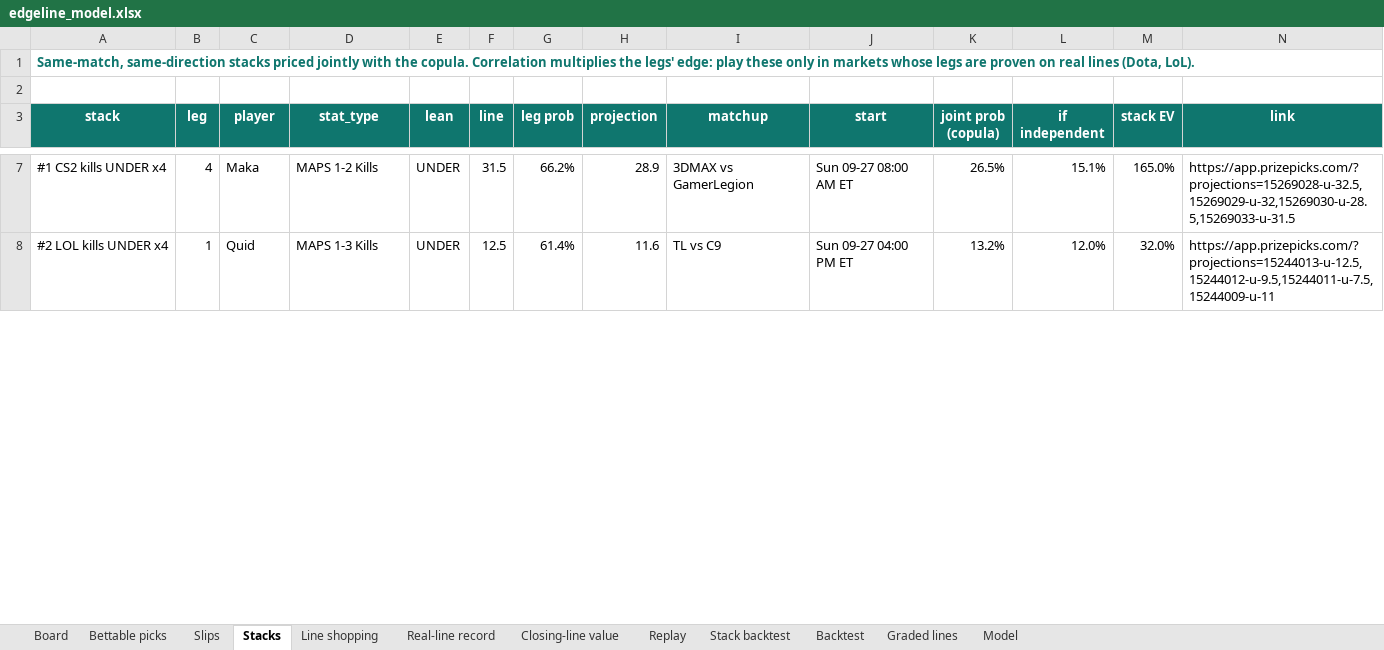
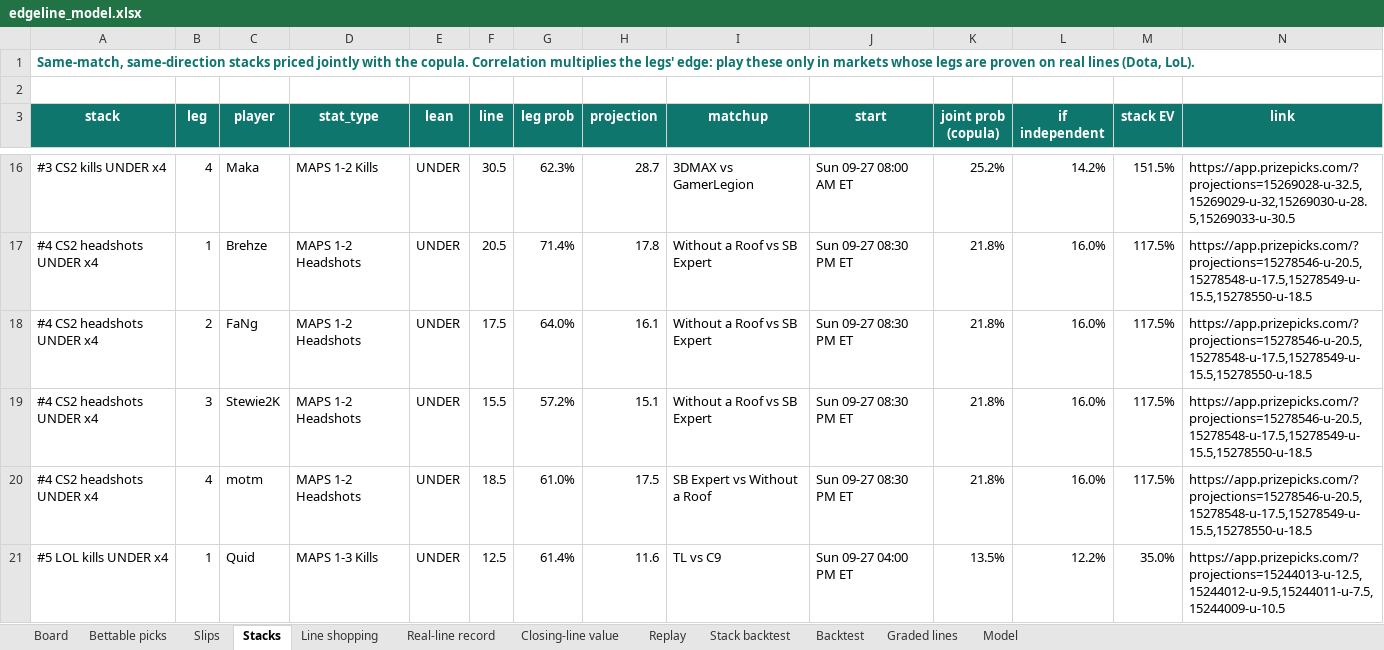
Before and after one commit to vppbuisiness-boop/onboardedagent, an Excel workbook: data/exports/edgeline_model.xlsx, sheet Stacks, drawn as a sheet; only a part is shown, gaps mark what is left out; values as stored, in another font and other column widths than the file's, no borders; addresses are those after the commit; the diff covers the shown part only; the diff names each change by its address in the sheet, - before the commit and + after, or states it on an @@ line.

```diff
--- a/data/exports/edgeline_model.xlsx (sheet Stacks)
+++ b/data/exports/edgeline_model.xlsx (sheet Stacks)
-A16 (stack): #1 CS2 kills UNDER x4
+A16 (stack): #3 CS2 kills UNDER x4
-F16 (line): 31.5
+F16 (line): 30.5
-G16 (leg prob): 66.2%
+G16 (leg prob): 62.3%
-H16 (projection): 28.9
+H16 (projection): 28.7
-K16 (joint prob (copula)): 26.5%
+K16 (joint prob (copula)): 25.2%
-L16 (if independent): 15.1%
+L16 (if independent): 14.2%
-M16 (stack EV): 165.0%
+M16 (stack EV): 151.5%
-N16 (link): https://app.prizepicks.com/?projections=15269028-u-32.5,15269029-u-32,15269030-u-28.5,15269033-u-31.5
+N16 (link): https://app.prizepicks.com/?projections=15269028-u-32.5,15269029-u-32,15269030-u-28.5,15269033-u-30.5
+row 17: #4 CS2 headshots UNDER x4 | 1 | Brehze | MAPS 1-2 Headshots | UNDER | 20.5 | 71.4% | 17.8 | Without a Roof vs SB Expert | Sun 09-27 08:30 PM ET | 21.8% | 16.0% | 117.5% | https://app.prizepicks.com/?projections=15278546-u-20.5,15278548-u-17.5,15278549-u-15.5,15278550-u-18.5
+row 18: #4 CS2 headshots UNDER x4 | 2 | FaNg | MAPS 1-2 Headshots | UNDER | 17.5 | 64.0% | 16.1 | Without a Roof vs SB Expert | Sun 09-27 08:30 PM ET | 21.8% | 16.0% | 117.5% | https://app.prizepicks.com/?projections=15278546-u-20.5,15278548-u-17.5,15278549-u-15.5,15278550-u-18.5
+row 19: #4 CS2 headshots UNDER x4 | 3 | Stewie2K | MAPS 1-2 Headshots | UNDER | 15.5 | 57.2% | 15.1 | Without a Roof vs SB Expert | Sun 09-27 08:30 PM ET | 21.8% | 16.0% | 117.5% | https://app.prizepicks.com/?projections=15278546-u-20.5,15278548-u-17.5,15278549-u-15.5,15278550-u-18.5
+row 20: #4 CS2 headshots UNDER x4 | 4 | motm | MAPS 1-2 Headshots | UNDER | 18.5 | 61.0% | 17.5 | SB Expert vs Without a Roof | Sun 09-27 08:30 PM ET | 21.8% | 16.0% | 117.5% | https://app.prizepicks.com/?projections=15278546-u-20.5,15278548-u-17.5,15278549-u-15.5,15278550-u-18.5
-A21 (stack): #2 LOL kills UNDER x4
+A21 (stack): #5 LOL kills UNDER x4
-K21 (joint prob (copula)): 13.2%
+K21 (joint prob (copula)): 13.5%
-L21 (if independent): 12.0%
+L21 (if independent): 12.2%
-M21 (stack EV): 32.0%
+M21 (stack EV): 35.0%
-N21 (link): https://app.prizepicks.com/?projections=15244013-u-12.5,15244012-u-9.5,15244011-u-7.5,15244009-u-11
+N21 (link): https://app.prizepicks.com/?projections=15244013-u-12.5,15244012-u-9.5,15244011-u-7.5,15244009-u-10.5
```
Also changed, not shown: 15 added rows, 15 removed rows and 82 edited cells elsewhere in this sheet, sheet Board, sheet Graded lines, sheet Slips, sheet Line shopping, sheet Bettable picks, sheet Real-line record, 2 more sheets, 10 other files.
